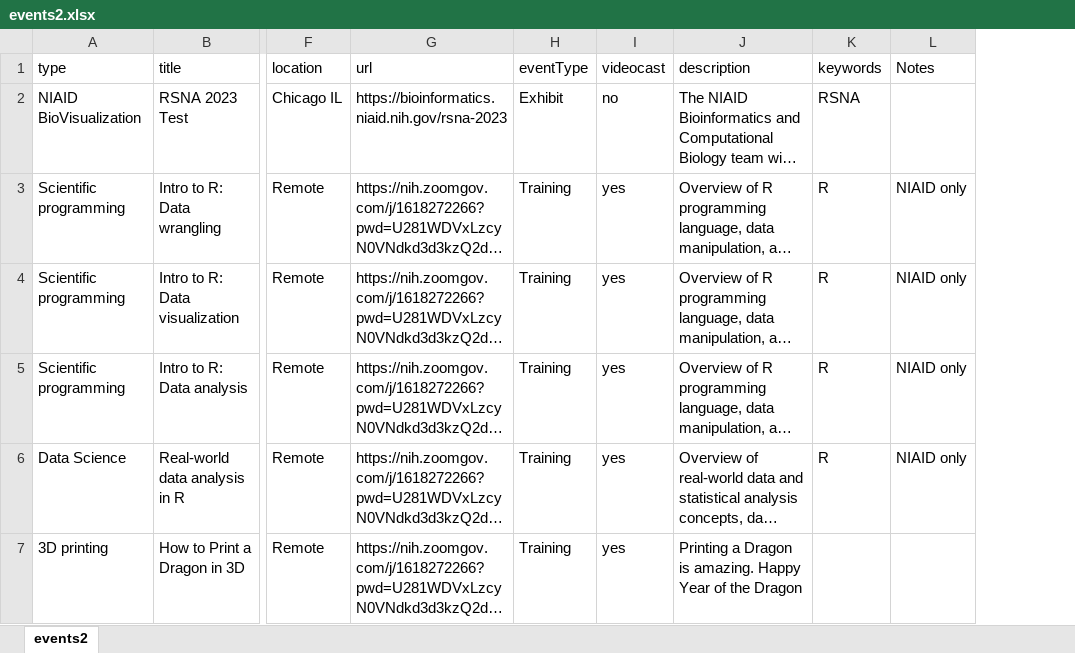
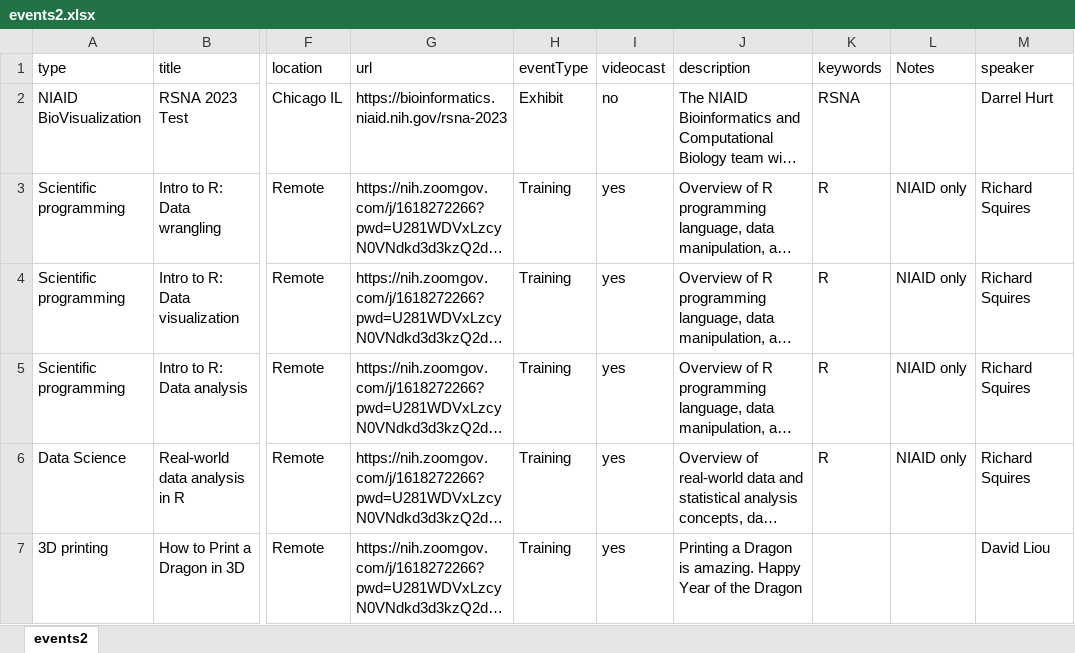
Before and after one commit to niaid/nbp_events_niaid, an Excel workbook: events2.xlsx, sheet events2, drawn as a sheet; only a part is shown, gaps mark what is left out; long unchanged cells end in …; values as stored, in another font and other column widths than the file's, no borders; the diff names each change by its address in the sheet, - before the commit and + after, or states it on an @@ line.

Commit message:
add speakers

```diff
--- a/events2.xlsx (sheet events2)
+++ b/events2.xlsx (sheet events2)
+column M (speaker), rows 2-7: Darrel Hurt | Richard Squires | Richard Squires | Richard Squires | Richard Squires | David Liou
```
Also changed, not shown: 1 other file.
